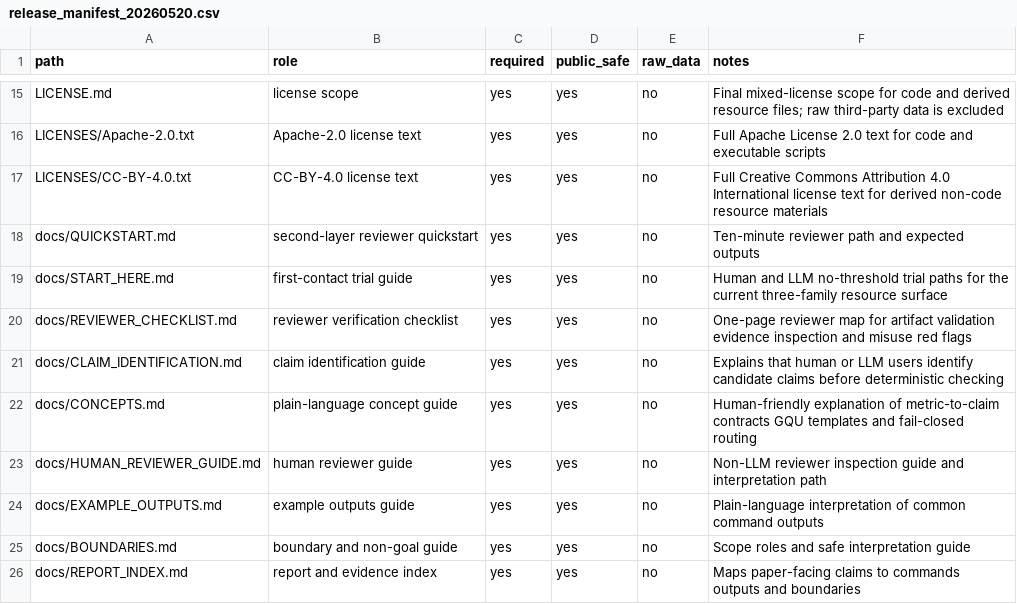
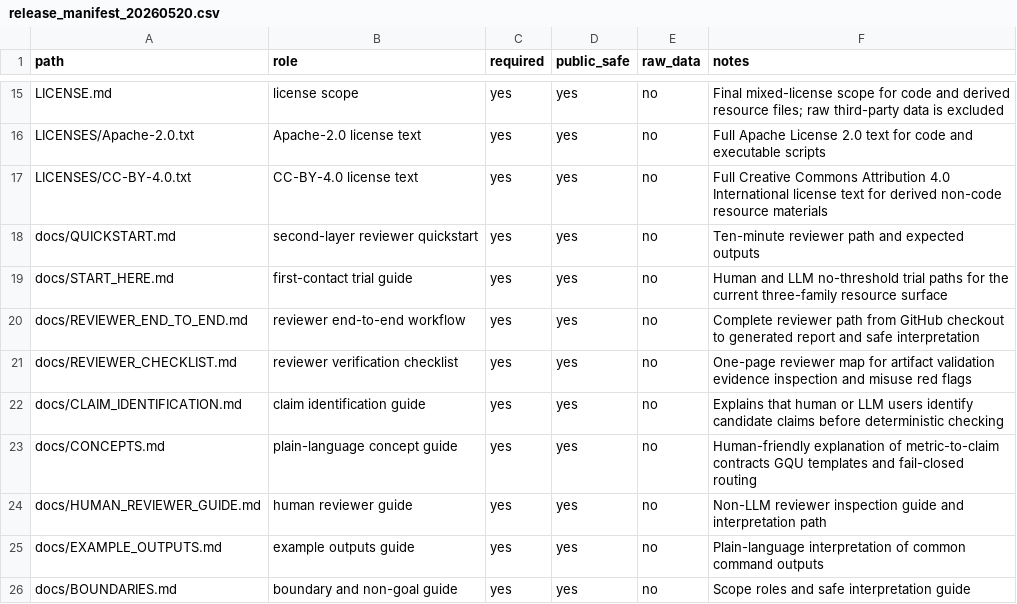
Before and after one commit to civimuro/claimcontractbench-cikm2026-submission-freeze, a CSV file: artifact/release_manifest_20260520.csv, drawn as a sheet; only a part is shown, gaps mark what is left out; the shorter side is filled out with more unchanged rows; the diff names each change by its address in the sheet, - before the commit and + after, or states it on an @@ line.

Commit message:
Add explicit reviewer workflow

```diff
--- a/artifact/release_manifest_20260520.csv
+++ b/artifact/release_manifest_20260520.csv
+row 20: docs/REVIEWER_END_TO_END.md | reviewer end-to-end workflow | yes | yes | no | Complete reviewer path from GitHub checkout to generated report and safe interpretation
```
Also changed, not shown: 17 other files.
